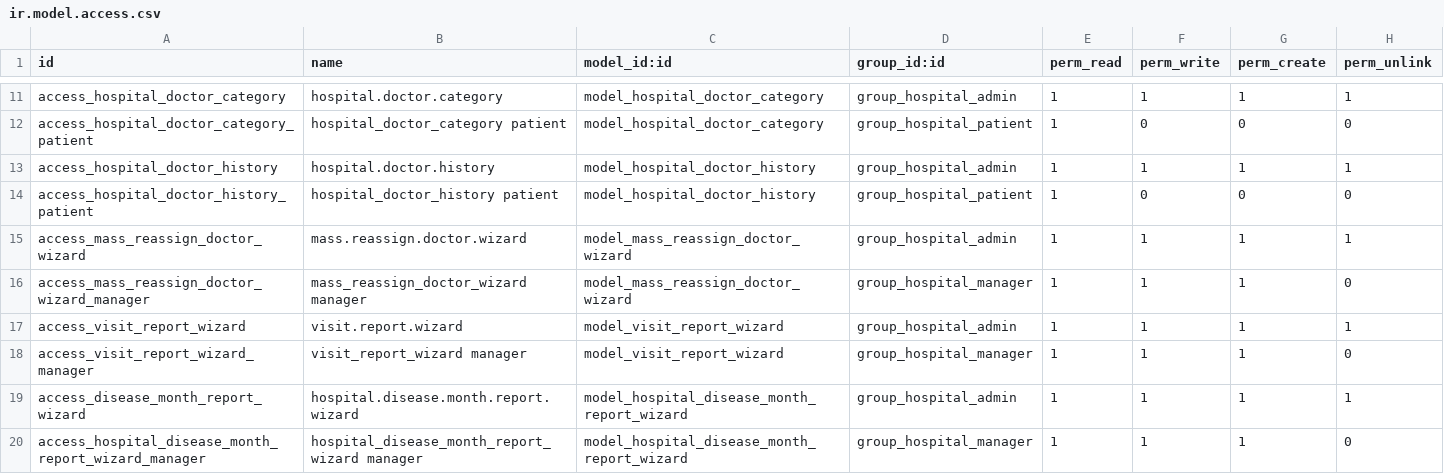
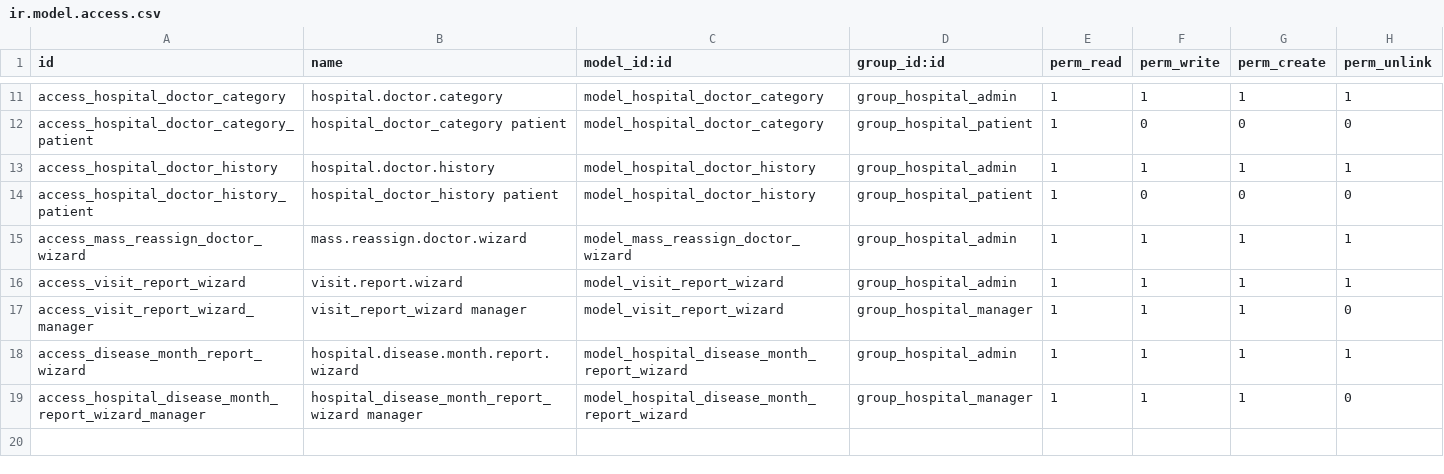
Before and after one commit to MaxShelestiuk/odoo-school-block6, a CSV file: hr_hospital/security/ir.model.access.csv, drawn as a sheet; only a part is shown, gaps mark what is left out; the diff names each change by its address in the sheet, - before the commit and + after, or states it on an @@ line.

Commit message:
[FIX] hr_hospital: limit doctor reassignment to module administrators

```diff
--- a/hr_hospital/security/ir.model.access.csv
+++ b/hr_hospital/security/ir.model.access.csv
-row 16: access_mass_reassign_doctor_wizard_manager | mass_reassign_doctor_wizard manager | model_mass_reassign_doctor_wizard | group_hospital_manager | 1 | 1 | 1 | 0
```
